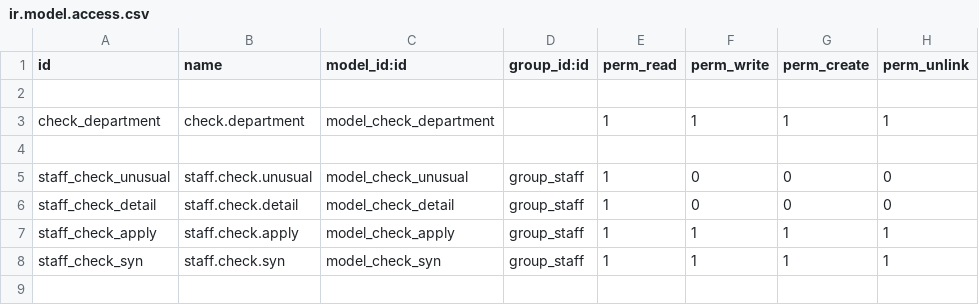
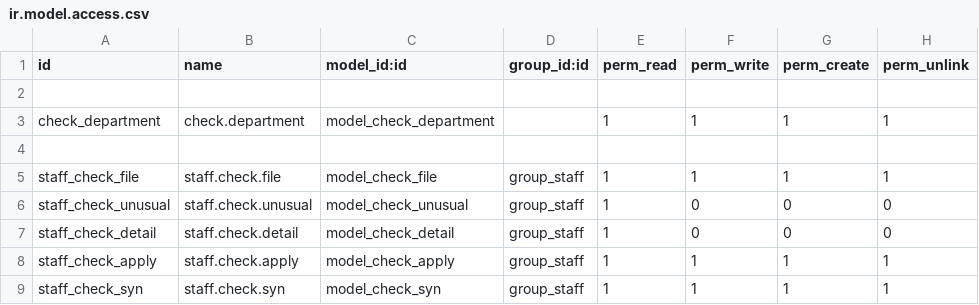
Before and after one commit to xulejun/check, a CSV file: security/ir.model.access.csv, drawn as a sheet; only a part is shown; the shorter side is filled out with more unchanged rows.

```diff
--- a/security/ir.model.access.csv
+++ b/security/ir.model.access.csv
@@ -4,2 +4,3 @@ check_department,check.department,model_check_department,,1,1,1,1
 
+staff_check_file,staff.check.file,model_check_file,group_staff,1,1,1,1
 staff_check_unusual,staff.check.unusual,model_check_unusual,group_staff,1,0,0,0
```
Also changed, not shown: 5 other files.
